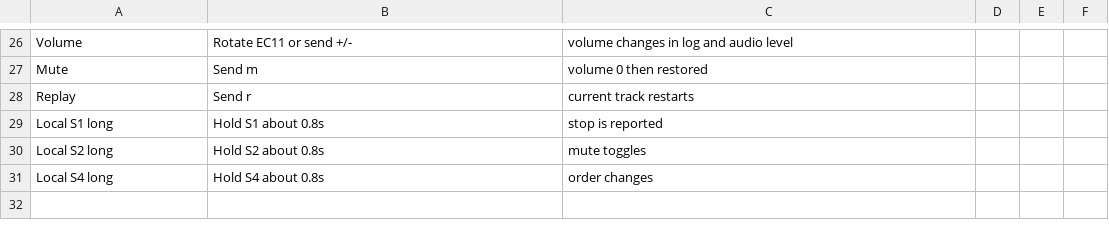
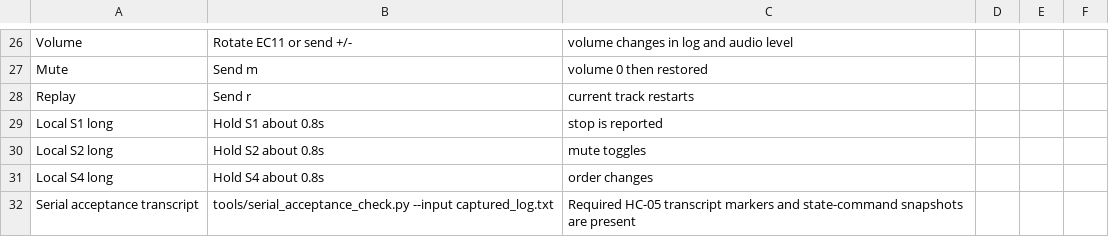
Before and after one commit to dkjsiogu/mspbluetooth, a CSV file: docs/test_record.csv, drawn as a sheet; only a part is shown, gaps mark what is left out; the diff names each change by its address in the sheet, - before the commit and + after, or states it on an @@ line.

```diff
--- a/docs/test_record.csv
+++ b/docs/test_record.csv
+row 32: Serial acceptance transcript | tools/serial_acceptance_check.py --input captured_log.txt | Required HC-05 transcript markers and state-command snapshots are present
```
Also changed, not shown: 6 other files.
